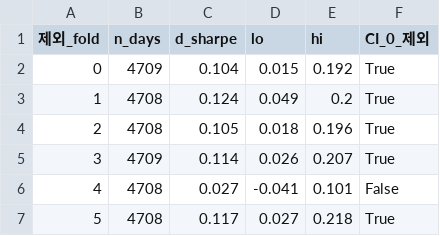
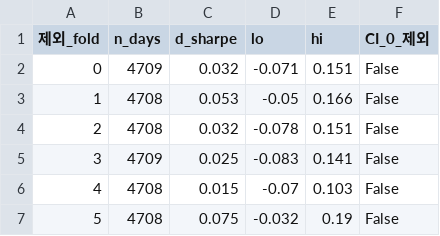
Before and after one commit to hj-code-26/quant_nasq100, a CSV file: research/out/corr_lofo.csv, drawn as a sheet.

```diff
--- a/research/out/corr_lofo.csv
+++ b/research/out/corr_lofo.csv
@@ -1,7 +1,7 @@
 제외_fold,n_days,d_sharpe,lo,hi,CI_0_제외
-0,4709,0.104,0.015,0.192,True
-1,4708,0.124,0.049,0.2,True
-2,4708,0.105,0.018,0.196,True
-3,4709,0.114,0.026,0.207,True
-4,4708,0.027,-0.041,0.101,False
-5,4708,0.117,0.027,0.218,True
+0,4709,0.032,-0.071,0.151,False
+1,4708,0.053,-0.05,0.166,False
+2,4708,0.032,-0.078,0.151,False
+3,4709,0.025,-0.083,0.141,False
+4,4708,0.015,-0.07,0.103,False
+5,4708,0.075,-0.032,0.19,False
```
Also changed, not shown: research/out/corr_bootstrap.csv, research/out/corr_cost_sensitivity.csv, 16 other files.
